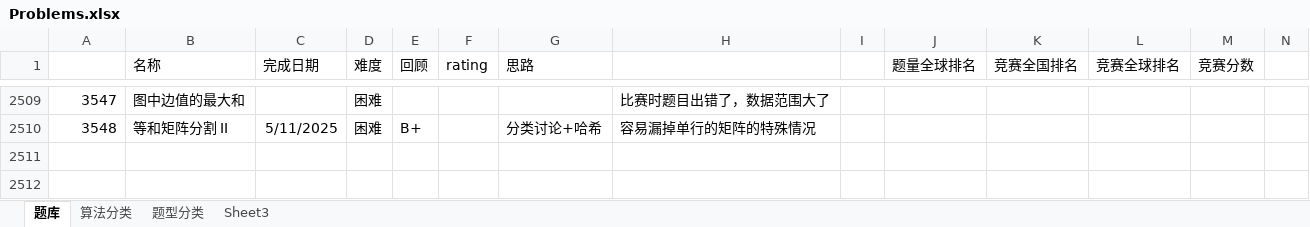
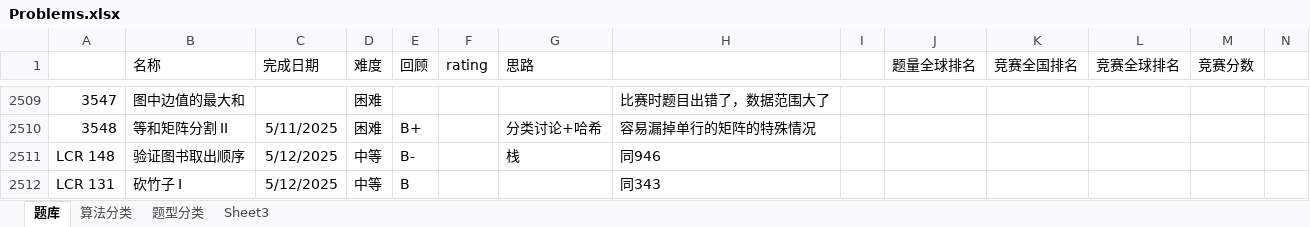
Before and after one commit to wangsun39/leetcode, an Excel workbook: Problems.xlsx, sheet 题库, drawn as a sheet; only a part is shown, gaps mark what is left out; values as stored, in another font and other column widths than the file's, no borders; charts and pictures not drawn; the diff names each change by its address in the sheet, - before the commit and + after, or states it on an @@ line.

Commit message:
daily problems 2025/5/12

```diff
--- a/Problems.xlsx (sheet 题库)
+++ b/Problems.xlsx (sheet 题库)
+row 2511: LCR 148 | 验证图书取出顺序 | 5/12/2025 | 中等 | B- |  | 栈 | 同946
+row 2512: LCR 131 | 砍竹子 I | 5/12/2025 | 中等 | B |  |  | 同343
```
Also changed, not shown: 4 other files.
